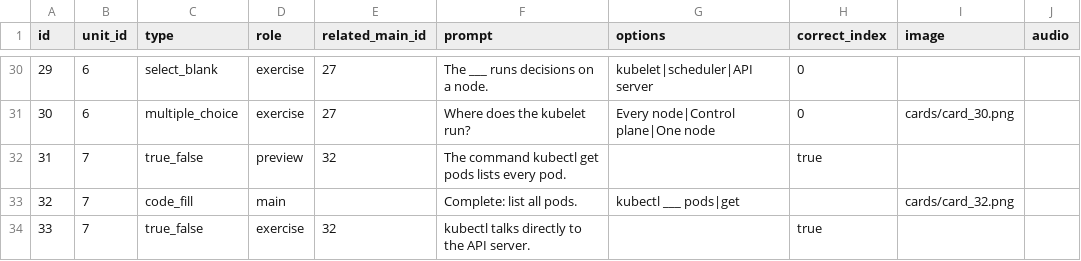
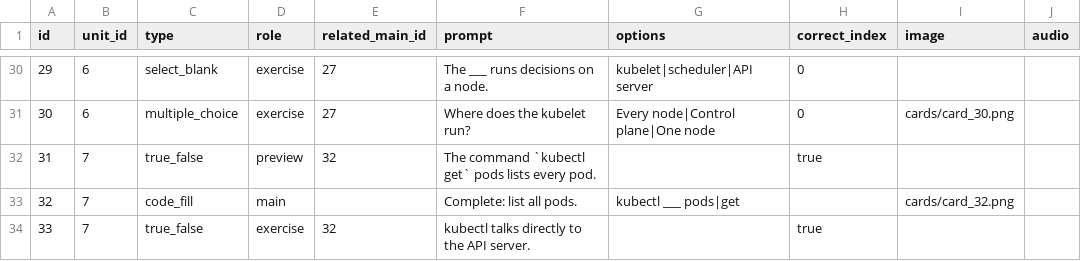
Before and after one commit to yaaddi-courses/kubernetes-fundamentals, a CSV file: source/cards.csv, drawn as a sheet; only a part is shown, gaps mark what is left out; the diff covers the shown part only; the diff names each change by its address in the sheet, - before the commit and + after, or states it on an @@ line.

Commit message:
v1.1.0: Rewrote 3 preview true/false card(s) whose answer was false, so every preview statement is true; Wrapped code, commands and file names in backticks so they render as code (8 card(s)).

```diff
--- a/source/cards.csv
+++ b/source/cards.csv
-F32 (prompt): The command kubectl get pods lists…
+F32 (prompt): The command `kubectl get` pods lists…
```
Also changed, not shown: 14 edited cells elsewhere in this file, source/meta.csv, 2 other files.
